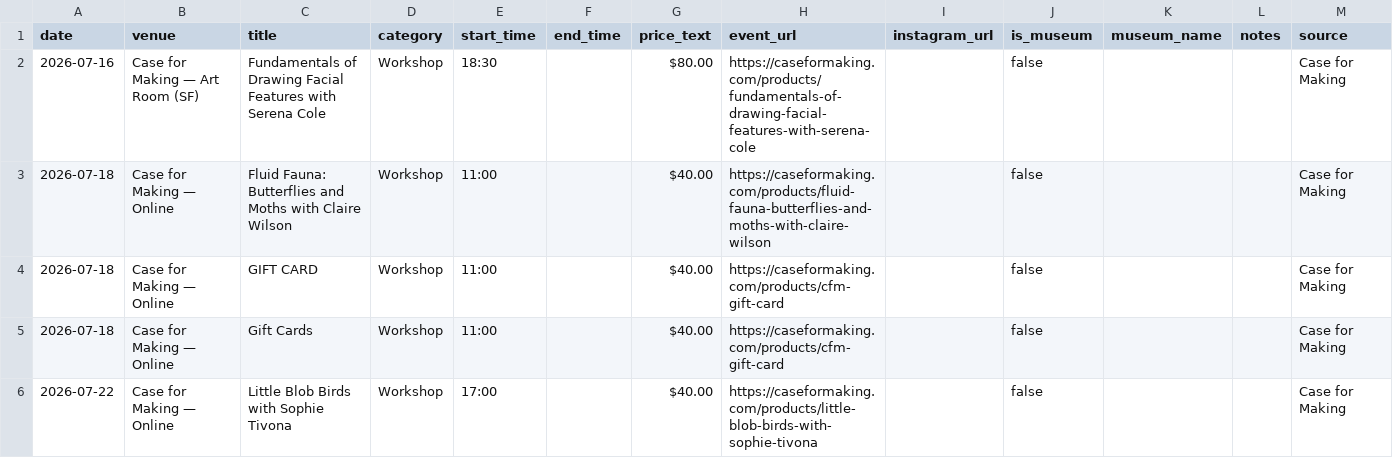
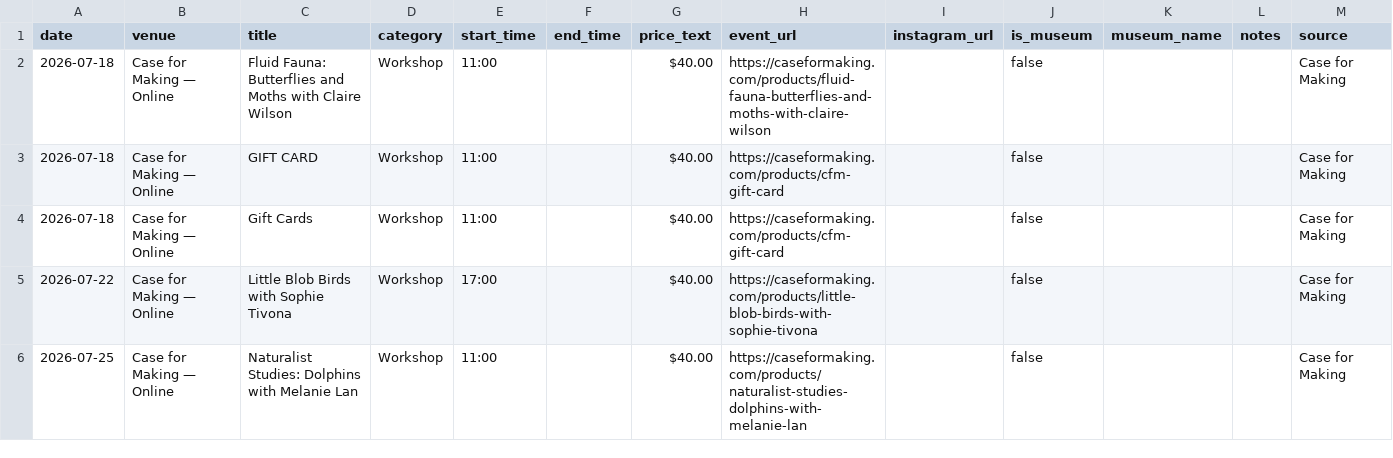
Before and after one commit to obstacleb/artlinks-data, a CSV file: case_events.csv, drawn as a sheet; only a part is shown; the shorter side is filled out with more unchanged rows; the diff names each change by its address in the sheet, - before the commit and + after, or states it on an @@ line.

Commit message:
Update Case for Making events CSV

```diff
--- a/case_events.csv
+++ b/case_events.csv
-row 2: 2026-07-16 | Case for Making — Art Room (SF) | Fundamentals of Drawing Facial Features with Serena Cole | Workshop | 18:30 |  | $80.00 | https://caseformaking.com/products/fundamentals-of-drawing-facial-features-with-serena-cole |  | false |  |  | Case for Making
```
